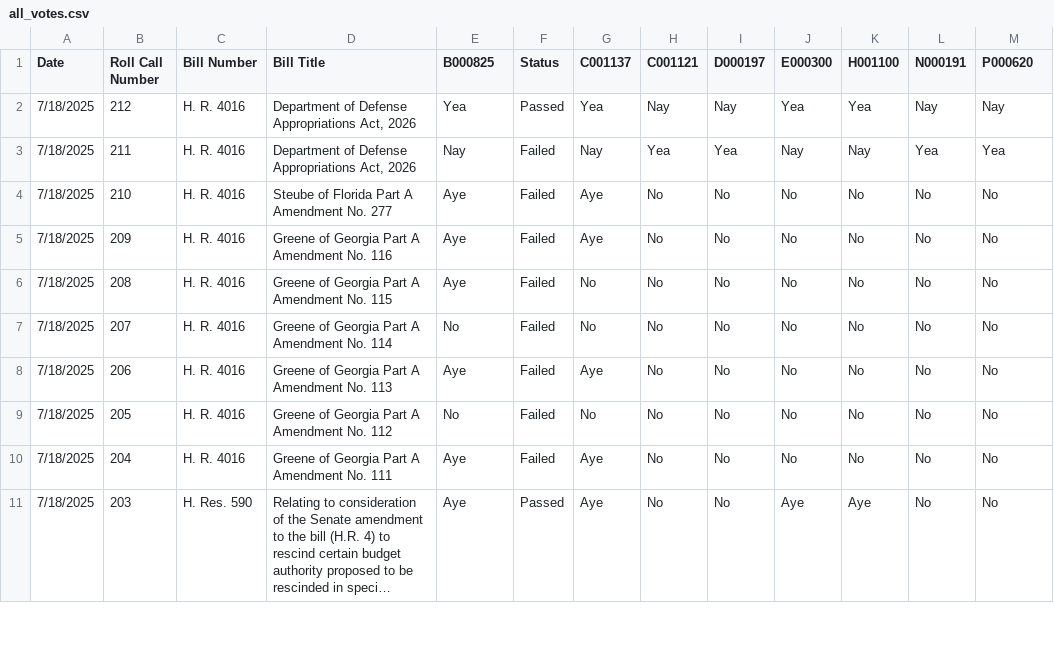
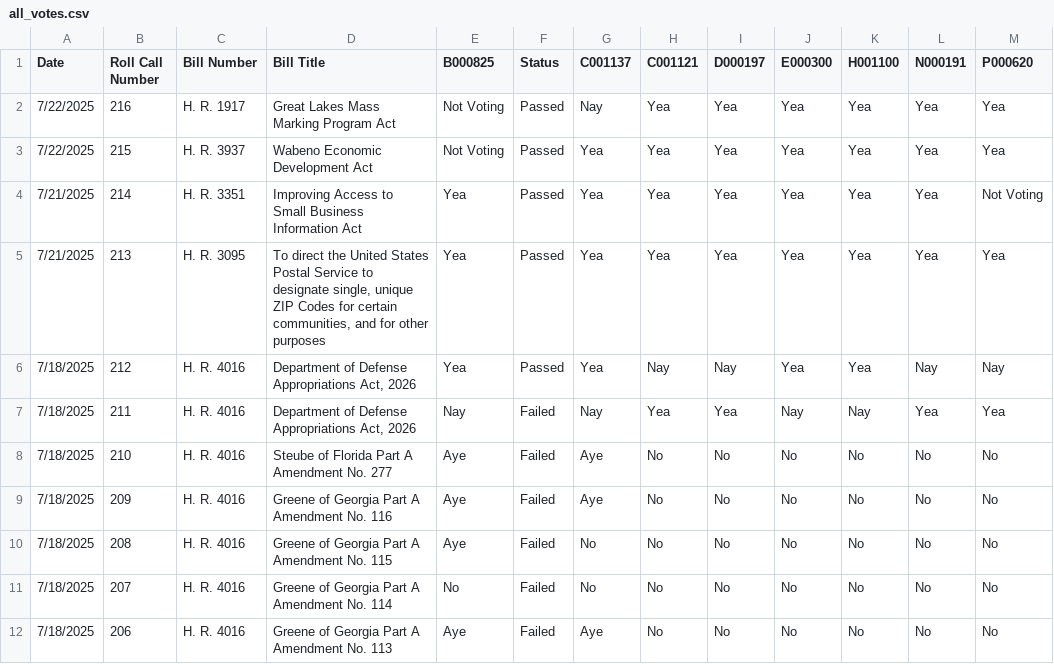
Before and after one commit to githamm/congressional-vote-tracker, a CSV file: all_votes.csv, drawn as a sheet; only a part is shown; the shorter side is filled out with more unchanged rows; long unchanged cells end in …; the diff names each change by its address in the sheet, - before the commit and + after, or states it on an @@ line.

```diff
--- a/all_votes.csv
+++ b/all_votes.csv
+row 2: 7/22/2025 | 216 | H. R. 1917 | Great Lakes Mass Marking Program Act | Not Voting | Passed | Nay | Yea | Yea | Yea | Yea | Yea | Yea
+row 3: 7/22/2025 | 215 | H. R. 3937 | Wabeno Economic Development Act | Not Voting | Passed | Yea | Yea | Yea | Yea | Yea | Yea | Yea
+row 4: 7/21/2025 | 214 | H. R. 3351 | Improving Access to Small Business Information Act | Yea | Passed | Yea | Yea | Yea | Yea | Yea | Yea | Not Voting
+row 5: 7/21/2025 | 213 | H. R. 3095 | To direct the United States Postal Service to designate single, unique ZIP Codes for certain communities, and for other purposes | Yea | Passed | Yea | Yea | Yea | Yea | Yea | Yea | Yea
```
Also changed, not shown: representative_B000825_votes.csv, representative_C001121_votes.csv, 6 other files.
